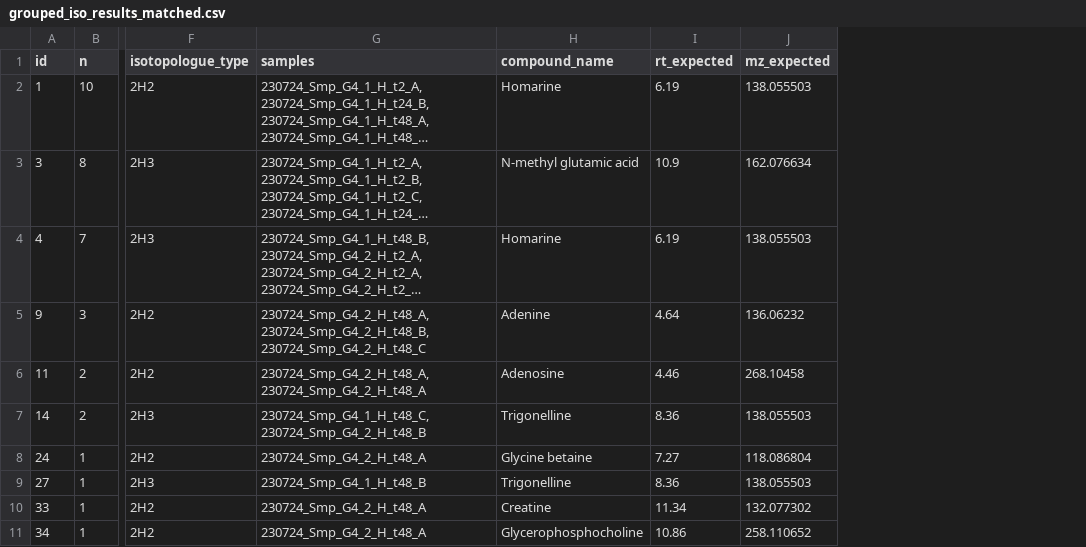
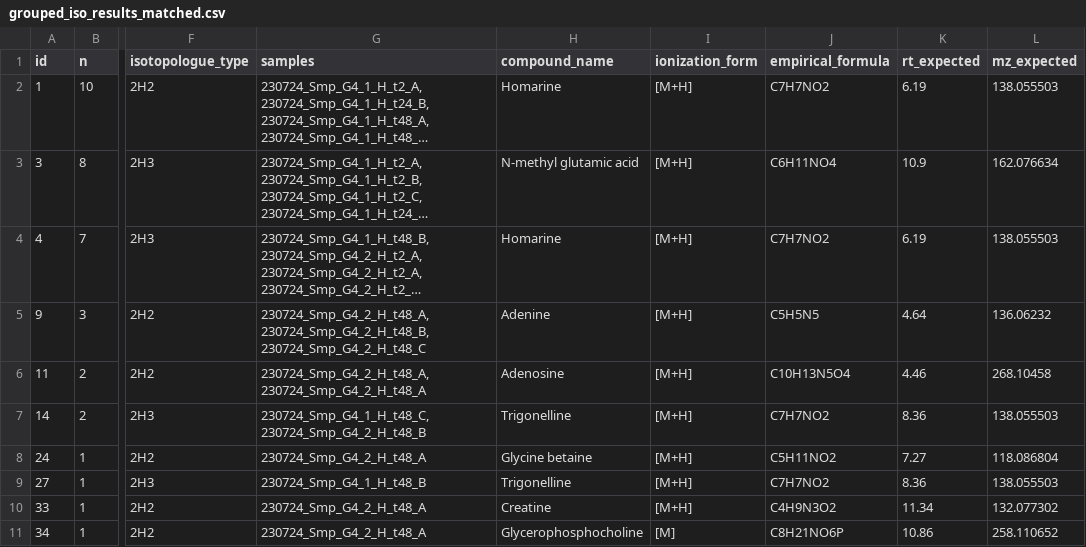
Before and after one commit to IngallsLabUW/Homarine_Catabolism_MS, a CSV file: data/intermediate/metabolomics/g4/grouped_iso_results_matched.csv, drawn as a sheet; only a part is shown, gaps mark what is left out; long unchanged cells end in …; the diff names each change by its address in the sheet, - before the commit and + after, or states it on an @@ line.

Commit message:
Add ionization form and empirical formula to g4 matching output

```diff
--- a/data/intermediate/metabolomics/g4/grouped_iso_results_matched.csv
+++ b/data/intermediate/metabolomics/g4/grouped_iso_results_matched.csv
+column I (ionization_form), rows 2-11: [M+H] | [M+H] | [M+H] | [M+H] | [M+H] | [M+H] | [M+H] | [M+H] | [M+H] | [M]
+column J (empirical_formula), rows 2-11: C7H7NO2 | C6H11NO4 | C7H7NO2 | C5H5N5 | C10H13N5O4 | C7H7NO2 | C5H11NO2 | C7H7NO2 | C4H9N3O2 | C8H21NO6P
```
Also changed, not shown: 2 other files.
